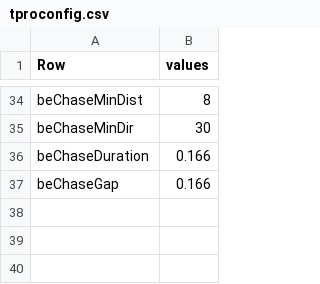
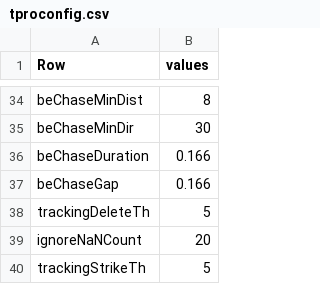
Before and after one commit to takuto-okuno-t5/tpro, a CSV file: TPro/etc/tproconfig.csv, drawn as a sheet; only a part is shown, gaps mark what is left out; the diff names each change by its address in the sheet, - before the commit and + after, or states it on an @@ line.

Commit message:
fixed tracking bugs. some tracking constant is moved in tproconfig.

```diff
--- a/TPro/etc/tproconfig.csv
+++ b/TPro/etc/tproconfig.csv
+row 38: trackingDeleteTh | 5
+row 39: ignoreNaNCount | 20
+row 40: trackingStrikeTh | 5
```
Also changed, not shown: 2 other files.
